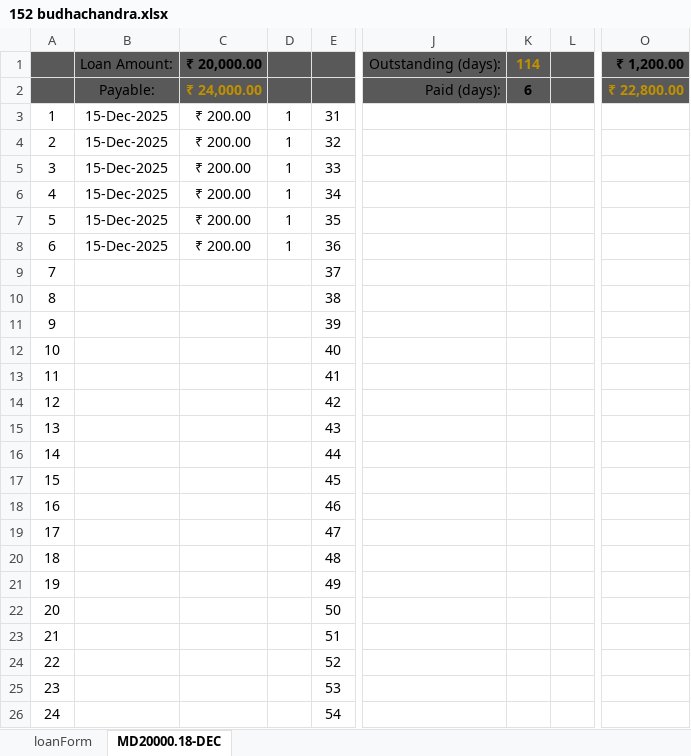
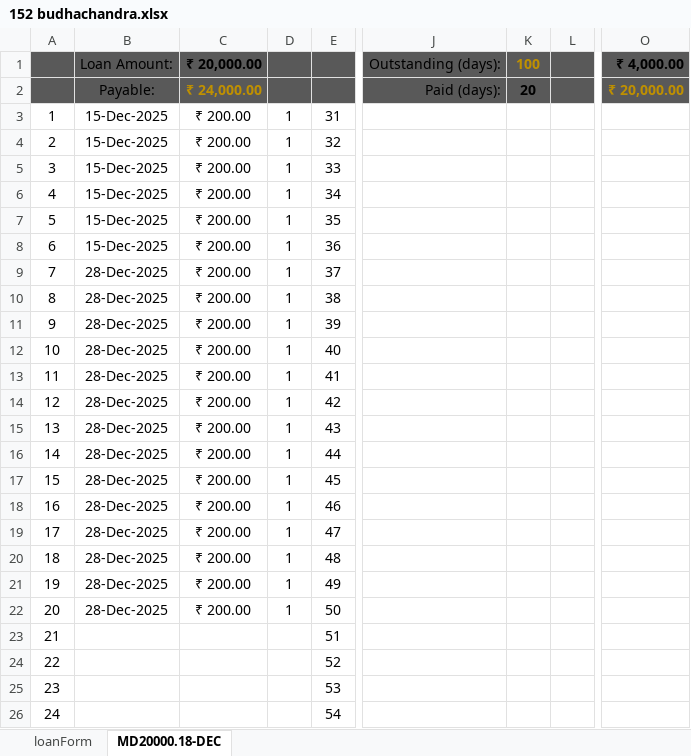
Before and after one commit to aboongm/tungfamFinance, an Excel workbook: LoanOfficer-A/2023/152 budhachandra.xlsx, sheet MD20000.18-DEC, drawn as a sheet; only a part is shown, gaps mark what is left out; values as stored, in another font and other column widths than the file's, no borders; the diff names each change by its address in the sheet, - before the commit and + after, or states it on an @@ line.

```diff
--- a/LoanOfficer-A/2023/152 budhachandra.xlsx (sheet MD20000.18-DEC)
+++ b/LoanOfficer-A/2023/152 budhachandra.xlsx (sheet MD20000.18-DEC)
-K1: 114
+K1: 100
-O1: ₹ 1,200.00
+O1: ₹ 4,000.00
-K2: 6
+K2: 20
-O2: ₹ 22,800.00
+O2: ₹ 20,000.00
-B9:B22: (empty)
+B9:B22: 28-Dec-2025
-C9:C22: (empty)
+C9:C22: ₹ 200.00
-D9:D22: (empty)
+D9:D22: 1
```
Also changed, not shown: Financials.xlsx, LoanOfficer-A/2023/143 pratima.xlsx, 24 other files.
